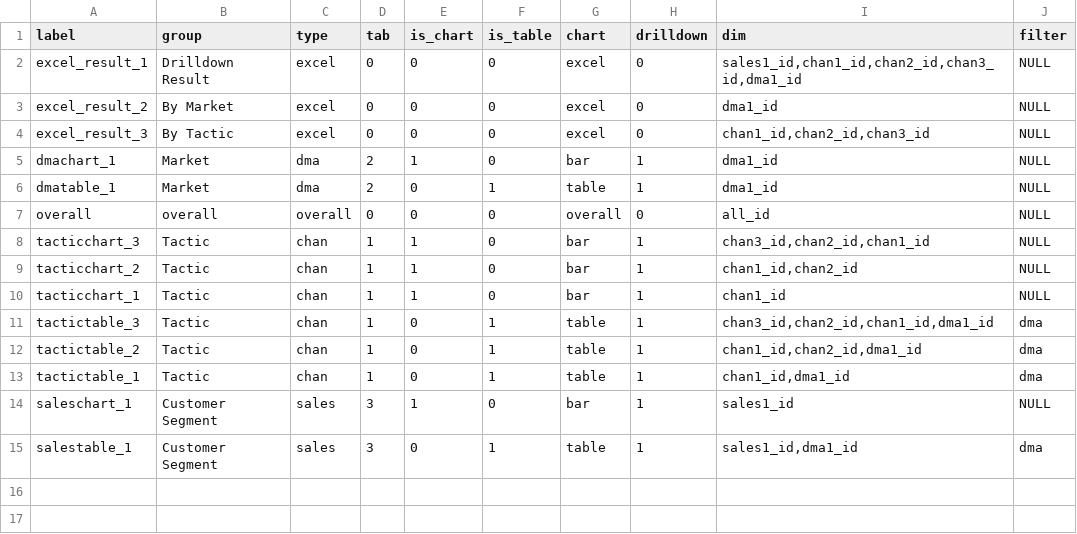
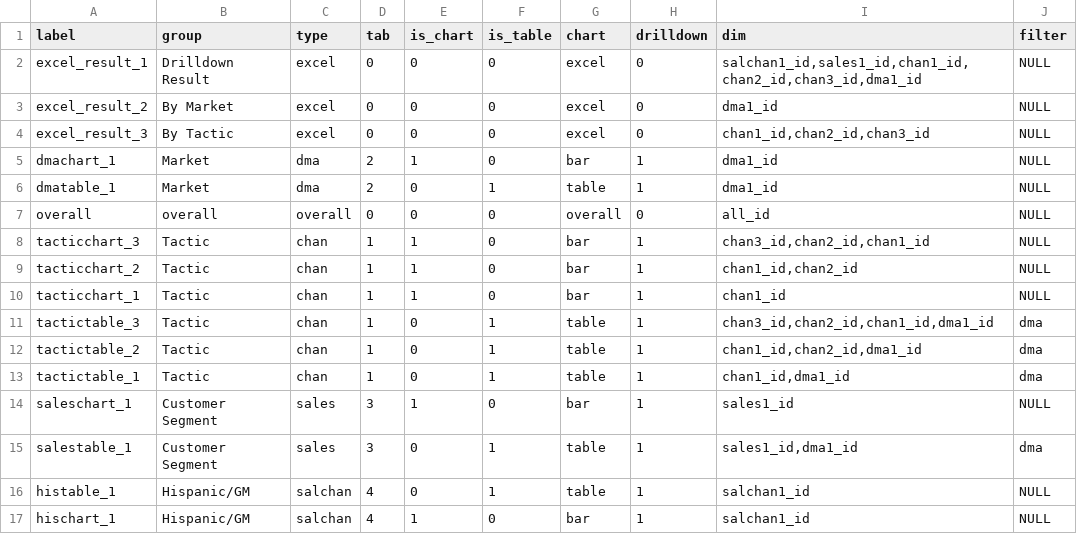
Before and after one commit to truesightconsulting/kohls, a CSV file: admin/opt/admin/adm_output.csv, drawn as a sheet.

```diff
--- a/admin/opt/admin/adm_output.csv
+++ b/admin/opt/admin/adm_output.csv
@@ -1,3 +1,3 @@
 label,group,type,tab,is_chart,is_table,chart,drilldown,dim,filter
-excel_result_1,Drilldown Result,excel,0,0,0,excel,0,"sales1_id,chan1_id,chan2_id,chan3_id,dma1_id",NULL
+excel_result_1,Drilldown Result,excel,0,0,0,excel,0,"salchan1_id,sales1_id,chan1_id,chan2_id,chan3_id,dma1_id",NULL
 excel_result_2,By Market,excel,0,0,0,excel,0,dma1_id,NULL
@@ -15 +15,3 @@ saleschart_1,Customer Segment,sales,3,1,0,bar,1,sales1_id,NULL
 salestable_1,Customer Segment,sales,3,0,1,table,1,"sales1_id,dma1_id",dma
+histable_1,Hispanic/GM,salchan,4,0,1,table,1,salchan1_id,NULL
+hischart_1,Hispanic/GM,salchan,4,1,0,bar,1,salchan1_id,NULL
```
Also changed, not shown: admin/opt/admin/adm_modules.csv, admin/opt/admin/adm_setup.csv, 7 other files.
